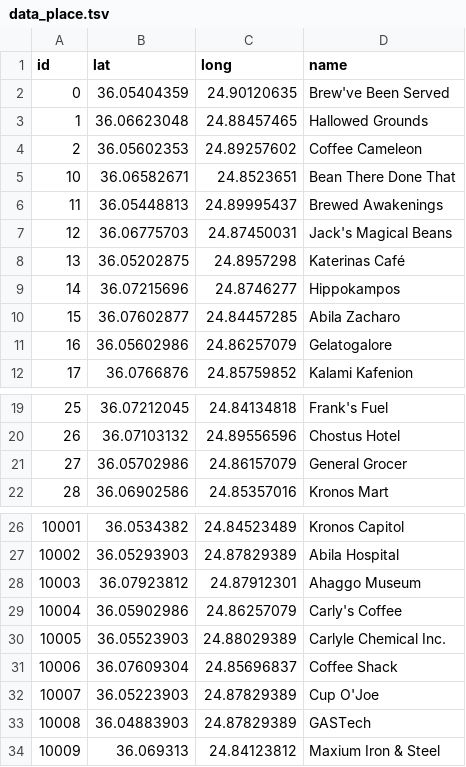
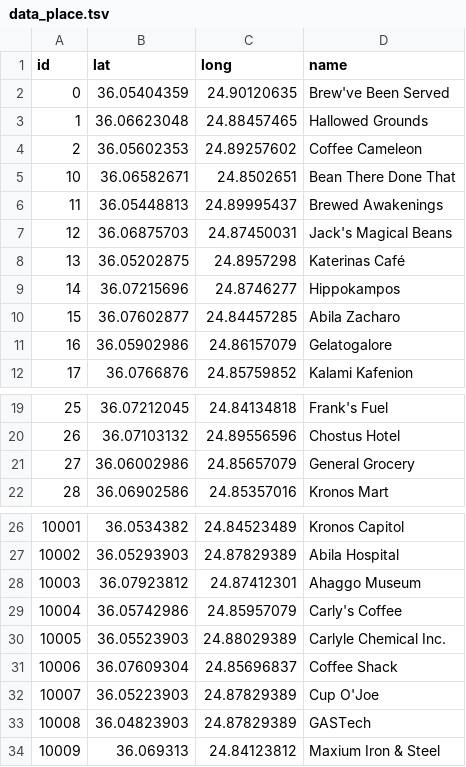
Before and after one commit to Hendricks27/CSE557, a TSV file: Assignment2/web/data_place.tsv, drawn as a sheet; only a part is shown, gaps mark what is left out; the diff names each change by its address in the sheet, - before the commit and + after, or states it on an @@ line.

```diff
--- a/Assignment2/web/data_place.tsv
+++ b/Assignment2/web/data_place.tsv
-C5 (long): 24.8523651
+C5 (long): 24.8502651
-B7 (lat): 36.06775703
+B7 (lat): 36.06875703
-B11 (lat): 36.05602986
+B11 (lat): 36.05902986
-C11 (long): 24.86257079
+C11 (long): 24.86157079
-B21 (lat): 36.05702986
+B21 (lat): 36.06002986
-C21 (long): 24.86157079
+C21 (long): 24.85657079
-D21 (name): General Grocer
+D21 (name): General Grocery
-C28 (long): 24.87912301
+C28 (long): 24.87412301
-B29 (lat): 36.05902986
+B29 (lat): 36.05742986
-C29 (long): 24.86257079
+C29 (long): 24.85957079
-B33 (lat): 36.04883903
+B33 (lat): 36.04823903
```
Also changed, not shown: 1 other file.
